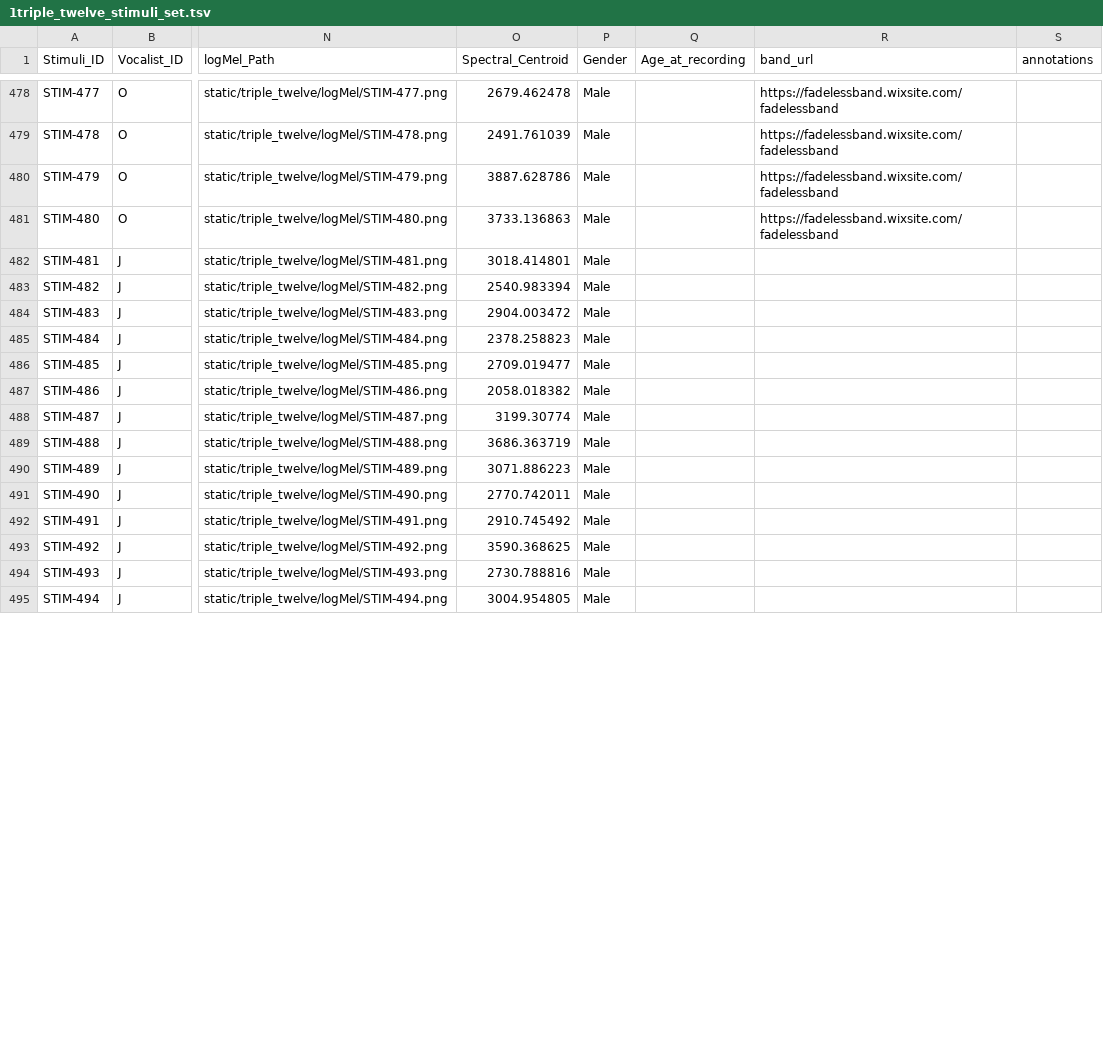
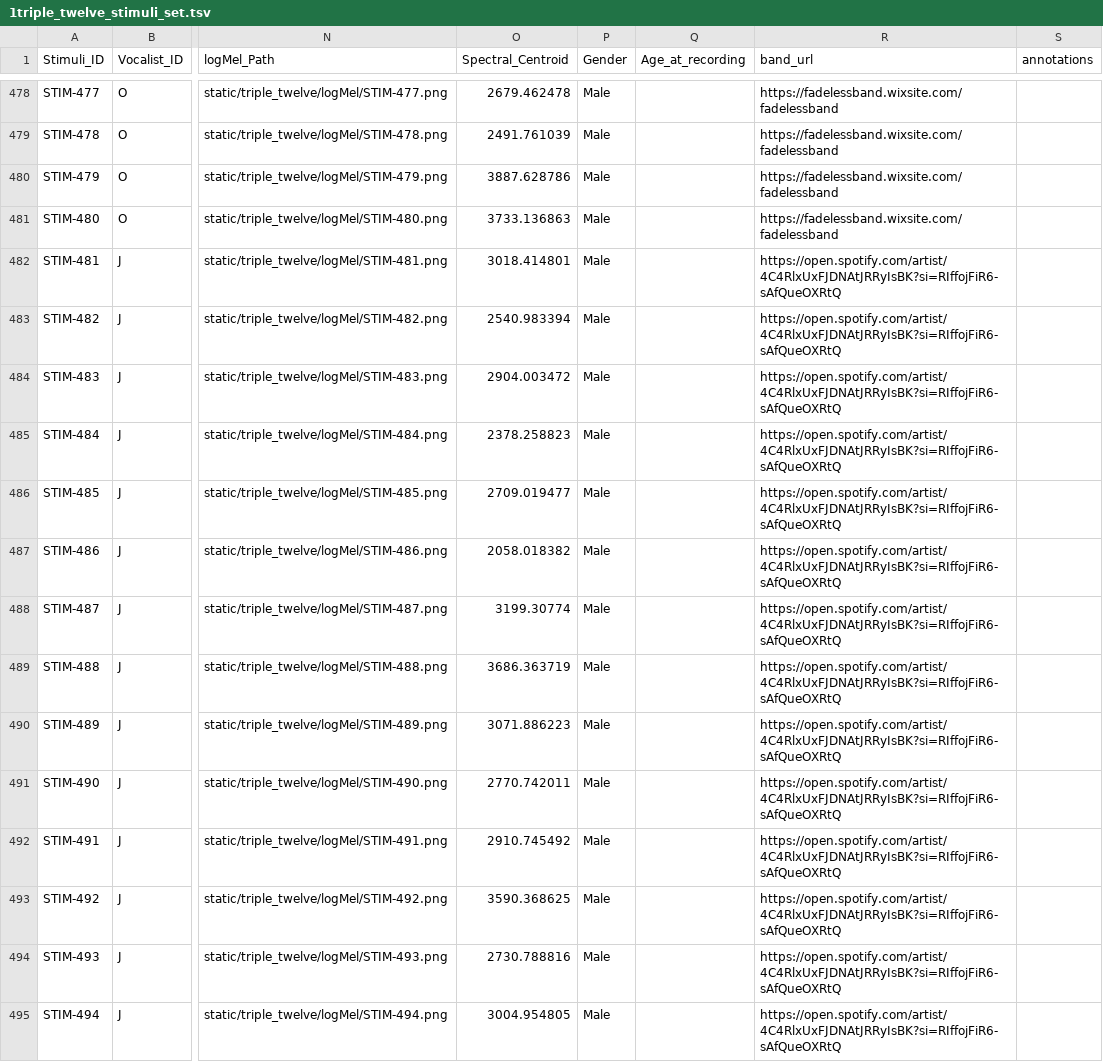
Before and after one commit to darrrgghh/Extreme-Vocal-Techniques-Database, a TSV file: 1triple_twelve_stimuli_set.tsv, drawn as a sheet; only a part is shown, gaps mark what is left out; the diff covers the shown part only; the diff names each change by its address in the sheet, - before the commit and + after, or states it on an @@ line.

Commit message:
added Donny's band url

```diff
--- a/1triple_twelve_stimuli_set.tsv
+++ b/1triple_twelve_stimuli_set.tsv
-R482:R495 (band_url): (empty)
+R482:R495 (band_url): https://open.spotify.com/artist/4C4RlxUxFJDNAtJRRyIsBK?si=RIffojFiR6-sAfQueOXRtQ
```
Also changed, not shown: 34 edited cells elsewhere in this file.
